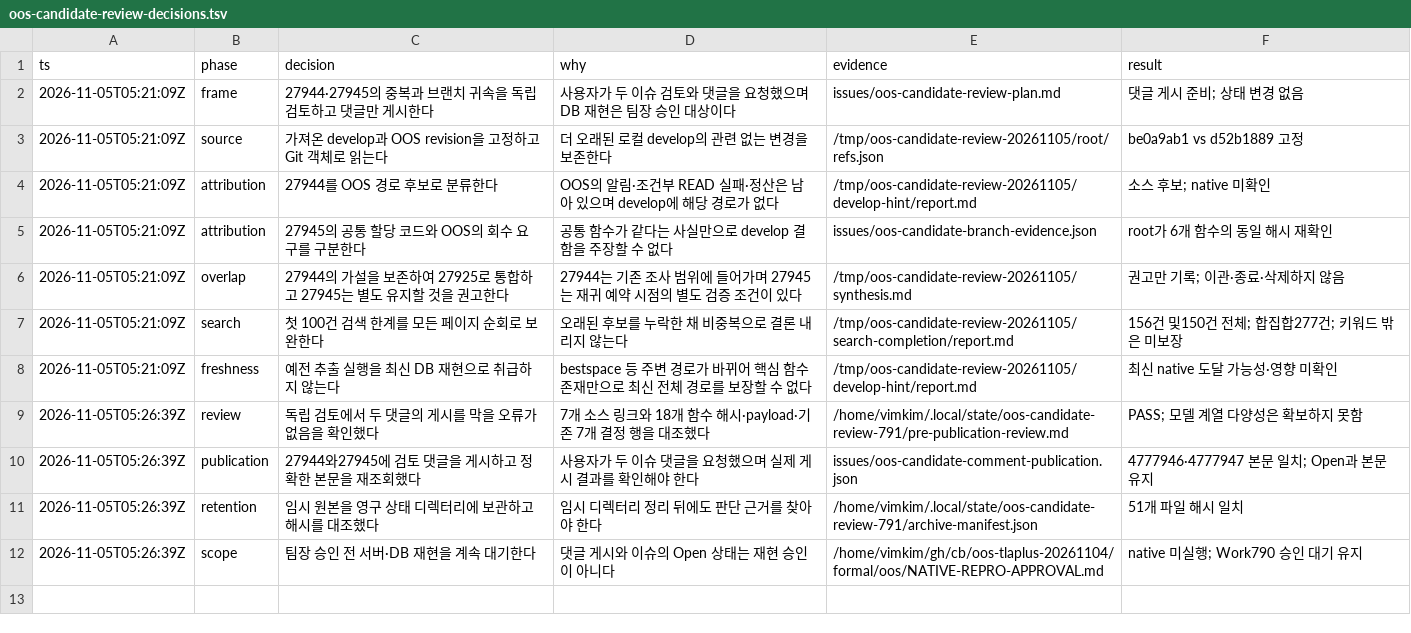
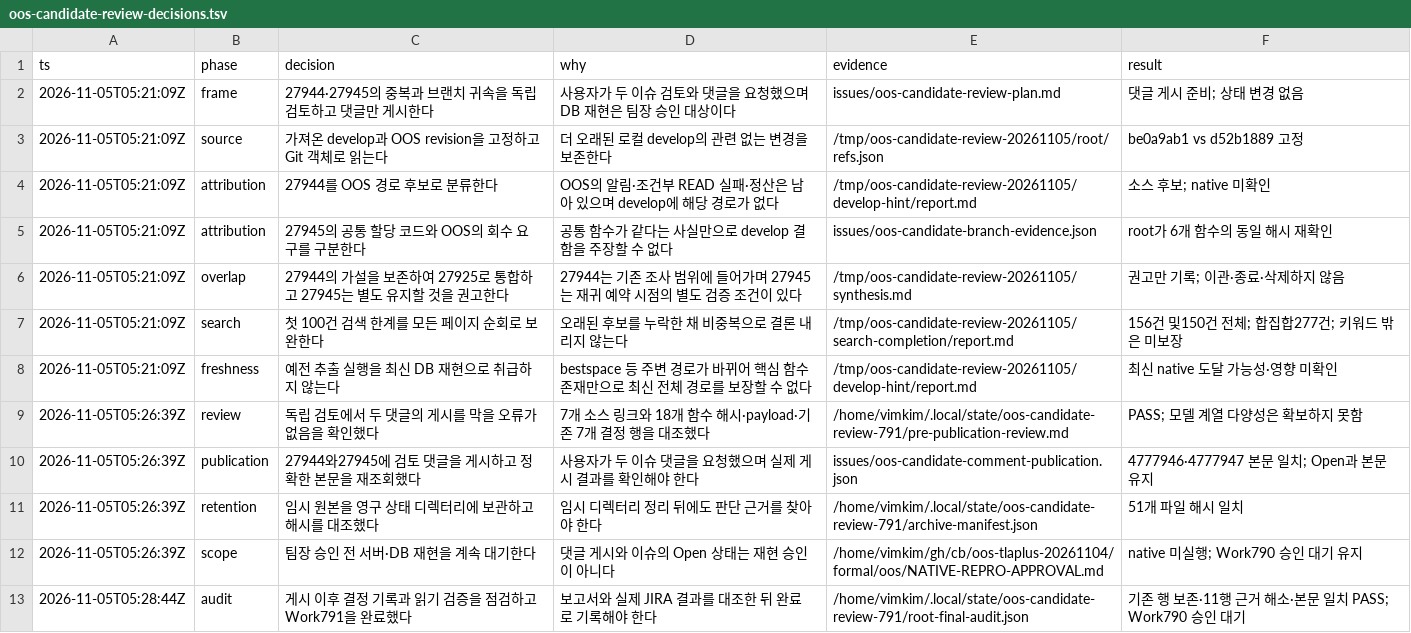
Before and after one commit to vimkim/my-cubrid-jira, a TSV file: issues/oos-candidate-review-decisions.tsv, drawn as a sheet; the diff names each change by its address in the sheet, - before the commit and + after, or states it on an @@ line.

Commit message:
Record completed comment and decision-trail audit

```diff
--- a/issues/oos-candidate-review-decisions.tsv
+++ b/issues/oos-candidate-review-decisions.tsv
+row 13: 2026-11-05T05:28:44Z | audit | 게시 이후 결정 기록과 읽기 검증을 점검하고 Work791을 완료했다 | 보고서와 실제 JIRA 결과를 대조한 뒤 완료로 기록해야 한다 | /home/vimkim/.local/state/oos-candidate-review-791/root-final-audit.json | 기존 행 보존·11행 근거 해소·본문 일치 PASS; Work790 승인 대기
```
